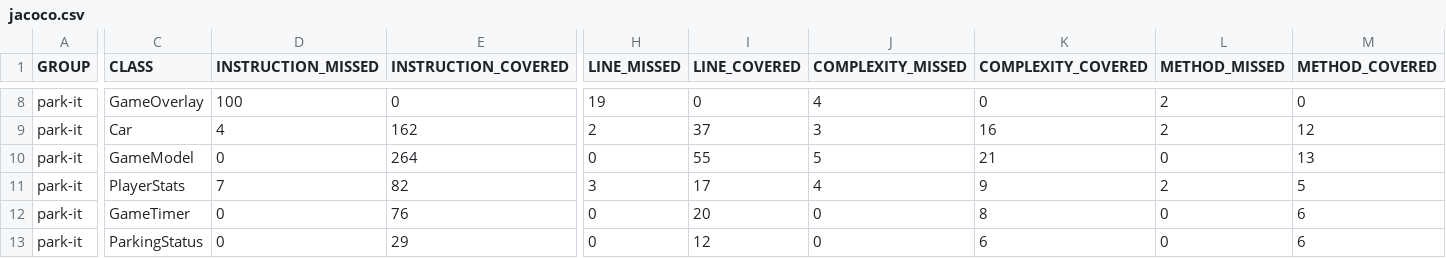
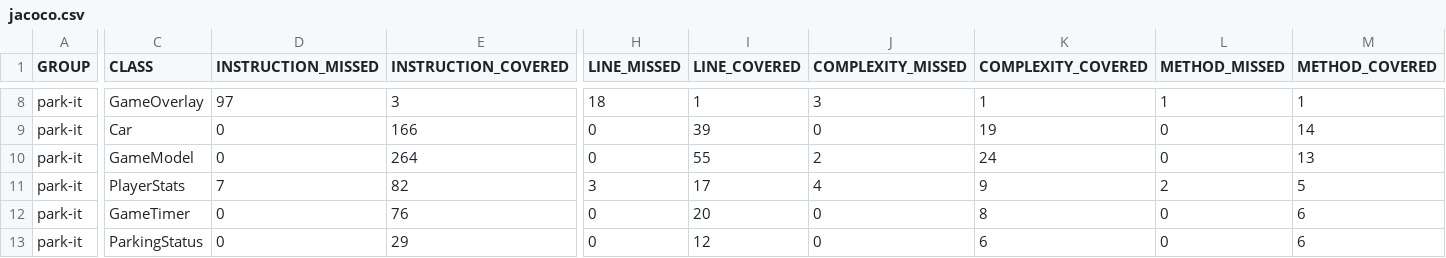
Before and after one commit to karimriveraapolinar/java_final_project, a CSV file: target/site/jacoco/jacoco.csv, drawn as a sheet; only a part is shown, gaps mark what is left out; the diff covers the shown part only; the diff names each change by its address in the sheet, - before the commit and + after, or states it on an @@ line.

```diff
--- a/target/site/jacoco/jacoco.csv
+++ b/target/site/jacoco/jacoco.csv
-D8 (INSTRUCTION_MISSED): 100
+D8 (INSTRUCTION_MISSED): 97
-E8 (INSTRUCTION_COVERED): 0
+E8 (INSTRUCTION_COVERED): 3
-H8 (LINE_MISSED): 19
+H8 (LINE_MISSED): 18
-I8 (LINE_COVERED): 0
+I8 (LINE_COVERED): 1
-J8 (COMPLEXITY_MISSED): 4
+J8 (COMPLEXITY_MISSED): 3
-K8 (COMPLEXITY_COVERED): 0
+K8 (COMPLEXITY_COVERED): 1
-L8 (METHOD_MISSED): 2
+L8 (METHOD_MISSED): 1
-M8 (METHOD_COVERED): 0
+M8 (METHOD_COVERED): 1
-D9 (INSTRUCTION_MISSED): 4
+D9 (INSTRUCTION_MISSED): 0
-E9 (INSTRUCTION_COVERED): 162
+E9 (INSTRUCTION_COVERED): 166
-H9 (LINE_MISSED): 2
+H9 (LINE_MISSED): 0
-I9 (LINE_COVERED): 37
+I9 (LINE_COVERED): 39
-J9 (COMPLEXITY_MISSED): 3
+J9 (COMPLEXITY_MISSED): 0
-K9 (COMPLEXITY_COVERED): 16
+K9 (COMPLEXITY_COVERED): 19
-L9 (METHOD_MISSED): 2
+L9 (METHOD_MISSED): 0
-M9 (METHOD_COVERED): 12
+M9 (METHOD_COVERED): 14
-J10 (COMPLEXITY_MISSED): 5
+J10 (COMPLEXITY_MISSED): 2
-K10 (COMPLEXITY_COVERED): 21
+K10 (COMPLEXITY_COVERED): 24
```
Also changed, not shown: 40 edited cells elsewhere in this file, 36 other files.
